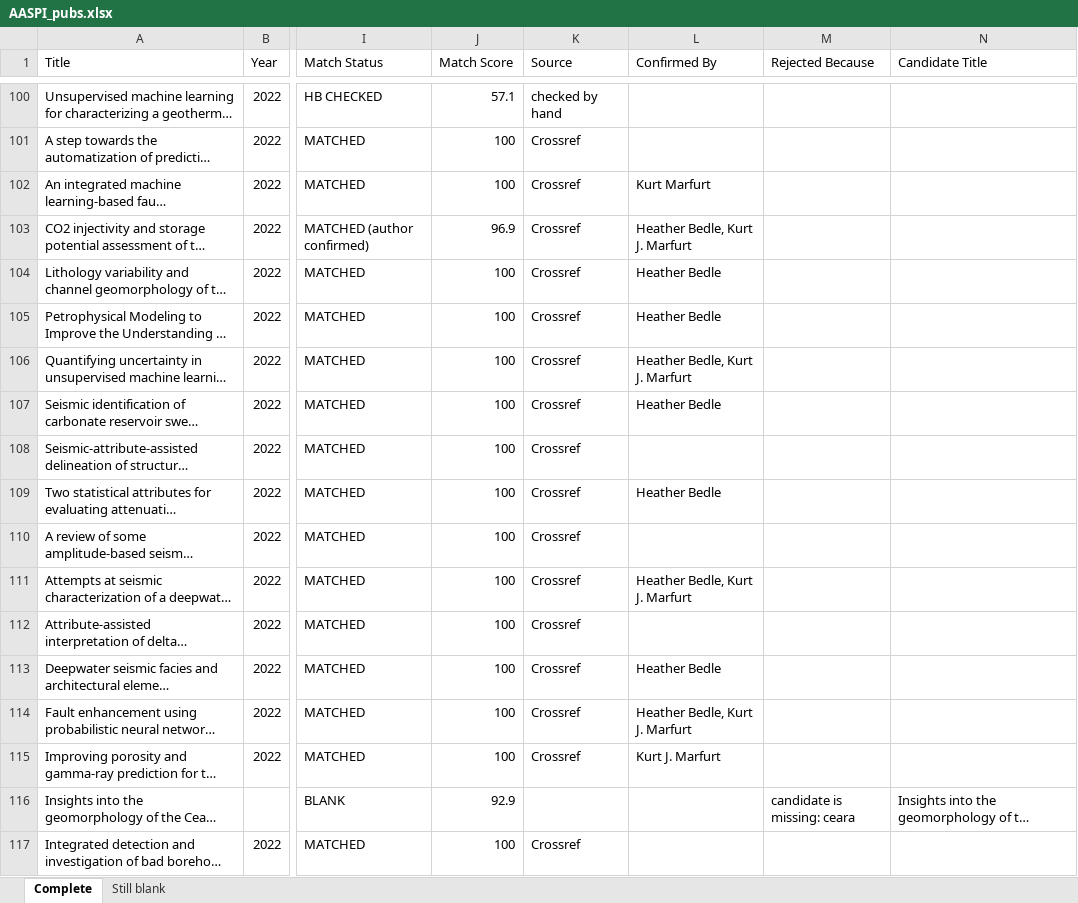
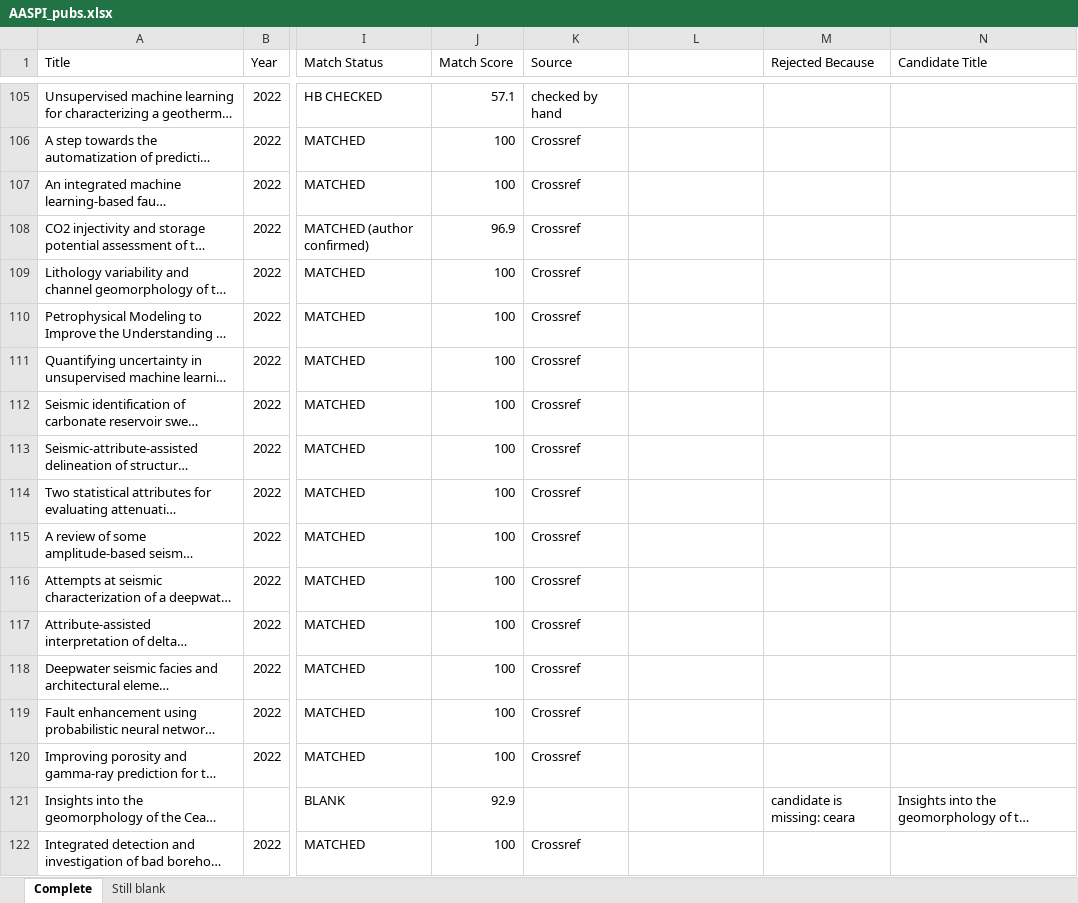
Before and after one commit to hbedle-subsurface/aaspi-publications, an Excel workbook: data/AASPI_pubs.xlsx, sheet Complete, drawn as a sheet; only a part is shown, gaps mark what is left out; long unchanged cells end in …; values as stored, in another font and other column widths than the file's, no cell formats; charts and pictures not drawn; addresses are those after the commit; the diff covers the shown part only; the diff names each change by its address in the sheet, - before the commit and + after, or states it on an @@ line.

```diff
--- a/data/AASPI_pubs.xlsx (sheet Complete)
+++ b/data/AASPI_pubs.xlsx (sheet Complete)
-L1: Confirmed By
+L1: (empty)
-L107: Kurt Marfurt
+L107: (empty)
-L108: Heather Bedle, Kurt J. Marfurt
+L108: (empty)
-L109:L110: Heather Bedle
+L109:L110: (empty)
-L111: Heather Bedle, Kurt J. Marfurt
+L111: (empty)
-L112: Heather Bedle
+L112: (empty)
-L114: Heather Bedle
+L114: (empty)
-L116: Heather Bedle, Kurt J. Marfurt
+L116: (empty)
-L118: Heather Bedle
+L118: (empty)
-L119: Heather Bedle, Kurt J. Marfurt
+L119: (empty)
-L120: Kurt J. Marfurt
+L120: (empty)
```
Also changed, not shown: 5 added rows, 1 removed row and 333 edited cells elsewhere in this sheet, cell formats, charts or pictures.
